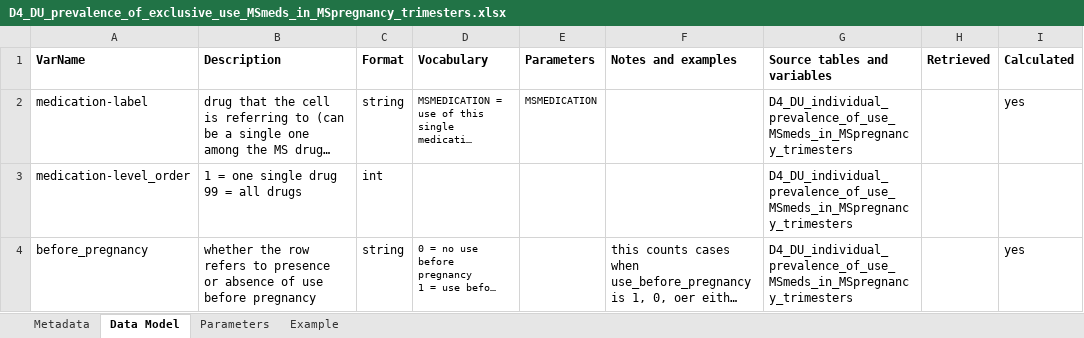
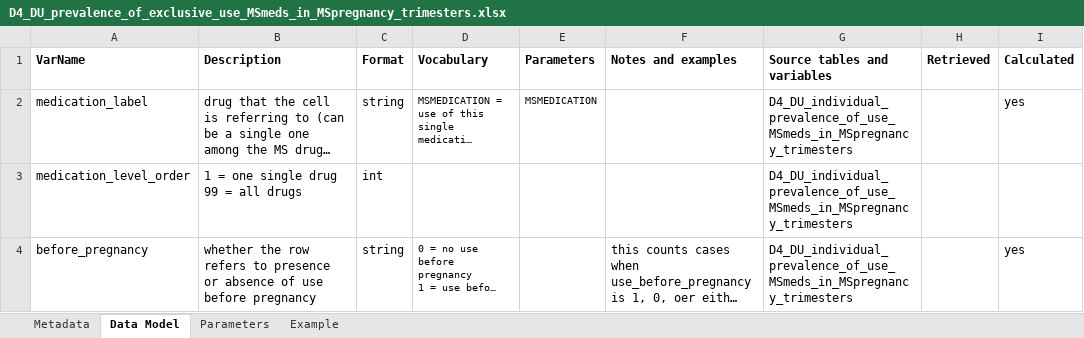
Before and after one commit to IMI-ConcePTION/DP3-MS-SLE, an Excel workbook: i_codebooks/D4_DU_prevalence_of_exclusive_use_MSmeds_in_MSpregnancy_trimesters.xlsx, sheet Data Model, drawn as a sheet; only a part is shown; long unchanged cells end in …; values as stored, in another font and other column widths than the file's, no borders; the diff covers the shown part only; the diff names each change by its address in the sheet, - before the commit and + after, or states it on an @@ line.

```diff
--- a/i_codebooks/D4_DU_prevalence_of_exclusive_use_MSmeds_in_MSpregnancy_trimesters.xlsx (sheet Data Model)
+++ b/i_codebooks/D4_DU_prevalence_of_exclusive_use_MSmeds_in_MSpregnancy_trimesters.xlsx (sheet Data Model)
-A2 (VarName): medication-label
+A2 (VarName): medication_label
-A3 (VarName): medication-level_order
+A3 (VarName): medication_level_order
```
Also changed, not shown: 1 added row and 1 edited cell elsewhere in this sheet, sheet Example, i_codebooks/D3_DU_PREGNANCY_COHORT_variables.xlsx, i_codebooks/D4_DU_individual_prevalence_of_use_MSmeds_in_MSpregnancy_trimesters.xlsx, 1 other file.
